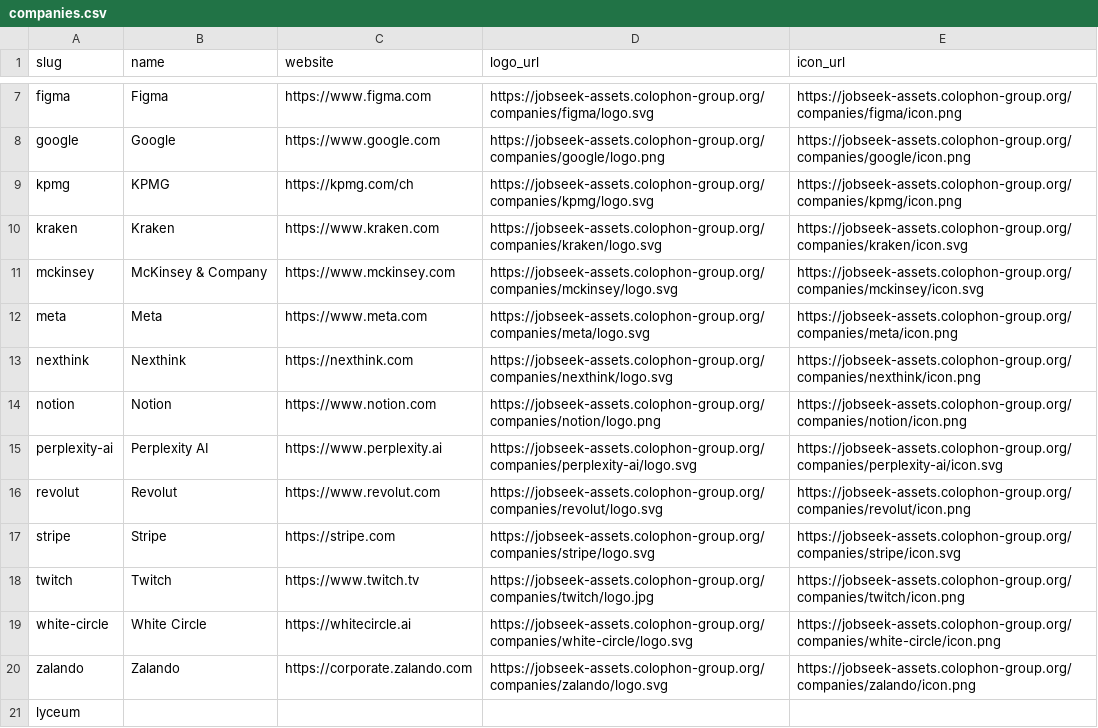
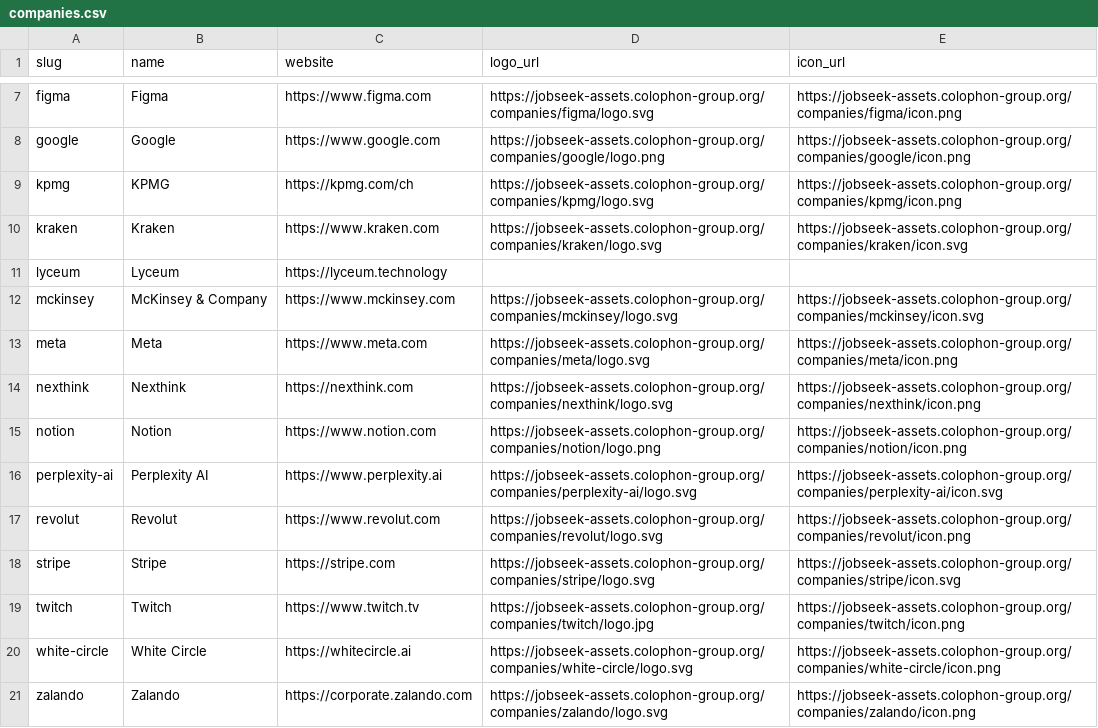
Before and after one commit to colophon-group/jobseek, a CSV file: apps/crawler/data/companies.csv, drawn as a sheet; only a part is shown, gaps mark what is left out.

```diff
--- a/apps/crawler/data/companies.csv
+++ b/apps/crawler/data/companies.csv
@@ -10,2 +10,3 @@ kpmg,KPMG,https://kpmg.com/ch,https://jobseek-assets.colophon-group.org/companie
 kraken,Kraken,https://www.kraken.com,https://jobseek-assets.colophon-group.org/companies/kraken/logo.svg,https://jobseek-assets.colophon-group.org/companies/kraken/icon.svg
+lyceum,Lyceum,https://lyceum.technology,,
 mckinsey,McKinsey & Company,https://www.mckinsey.com,https://jobseek-assets.colophon-group.org/companies/mckinsey/logo.svg,https://jobseek-assets.colophon-group.org/companies/mckinsey/icon.svg
@@ -20,2 +21 @@ white-circle,White Circle,https://whitecircle.ai,https://jobseek-assets.colophon
 zalando,Zalando,https://corporate.zalando.com,https://jobseek-assets.colophon-group.org/companies/zalando/logo.svg,https://jobseek-assets.colophon-group.org/companies/zalando/icon.png
-lyceum,,,,
```
Also changed, not shown: apps/crawler/data/boards.csv, 2 other files.
